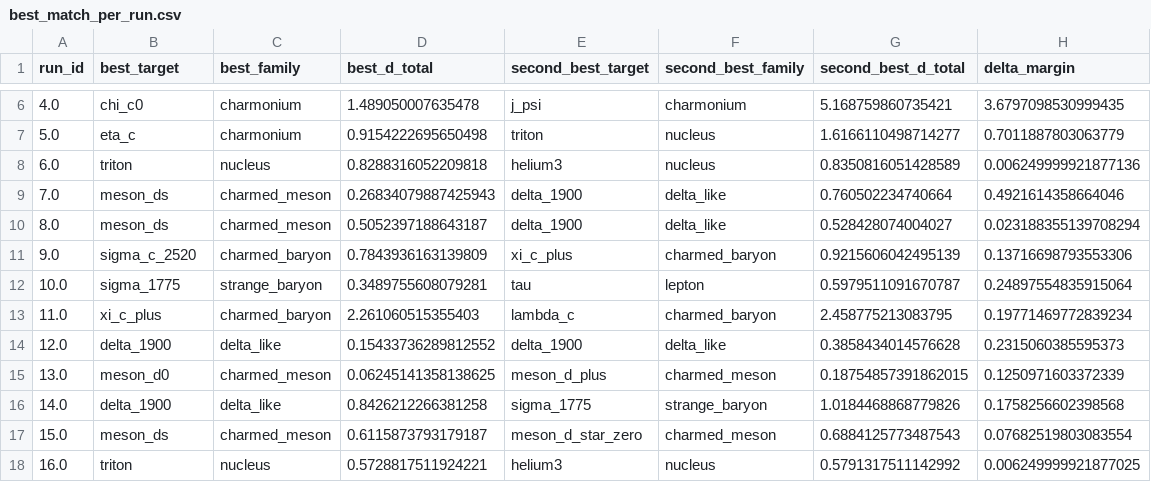
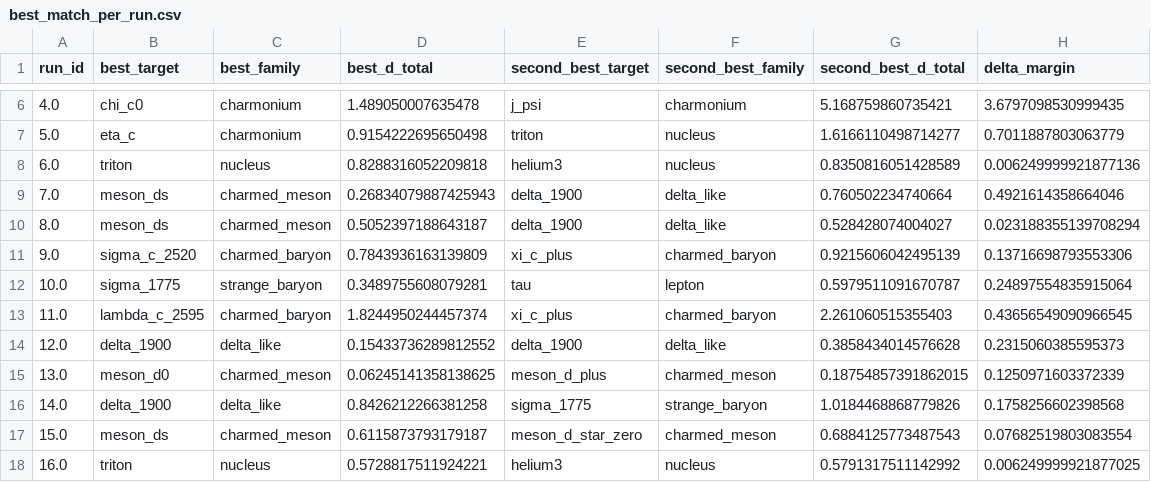
Before and after one commit to cesaragostino/doft-study05-internal-string-layers-below-quark, a CSV file: data/processed/digest/ola1/best_match_per_run.csv, drawn as a sheet; only a part is shown, gaps mark what is left out; the diff covers the shown part only.

```diff
--- a/data/processed/digest/ola1/best_match_per_run.csv
+++ b/data/processed/digest/ola1/best_match_per_run.csv
@@ -12,3 +12,3 @@ run_id,best_target,best_family,best_d_total,second_best_target,second_best_famil
 10.0,sigma_1775,strange_baryon,0.3489755608079281,tau,lepton,0.5979511091670787,0.24897554835915064
-11.0,xi_c_plus,charmed_baryon,2.261060515355403,lambda_c,charmed_baryon,2.458775213083795,0.19771469772839234
+11.0,lambda_c_2595,charmed_baryon,1.8244950244457374,xi_c_plus,charmed_baryon,2.261060515355403,0.43656549090966545
 12.0,delta_1900,delta_like,0.15433736289812552,delta_1900,delta_like,0.3858434014576628,0.2315060385595373
```
Also changed, not shown: 4 added rows and 28 edited cells elsewhere in this file, data/processed/ola1/Ola1_3-2-5_s2_correlations.csv, data/processed/ola1/best_match_per_run.csv, 11 other files.
